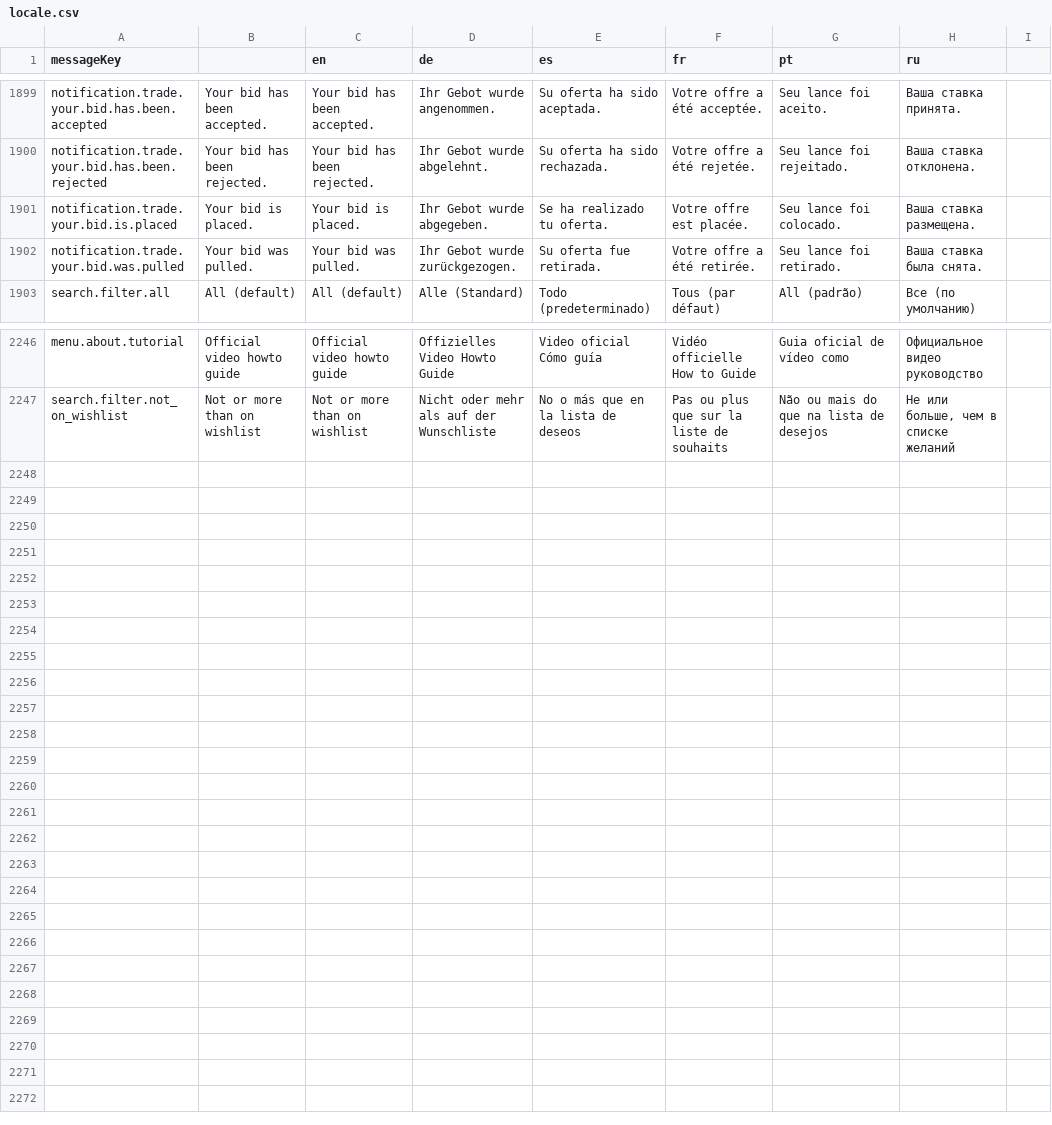
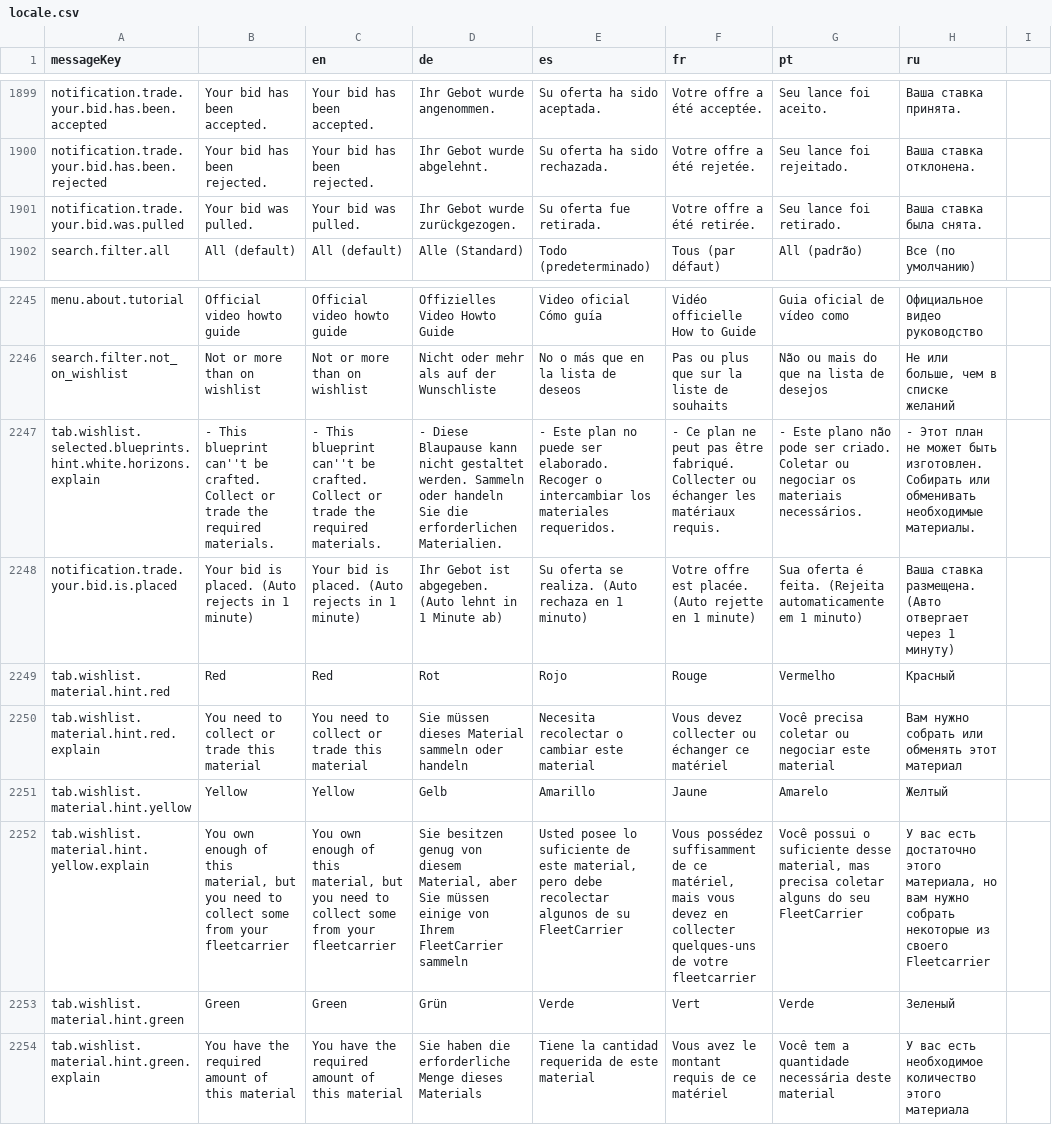
Before and after one commit to jixxed/ed-odyssey-materials-helper, a CSV file: application/src/main/resources/locale.csv, drawn as a sheet; only a part is shown, gaps mark what is left out; removed rows and columns are numbered as before the commit, all else as after; the diff names each change by its address in the sheet, - before the commit and + after, or states it on an @@ line.

Commit message:
added help tooltips to wishlist sections sorted lists on trade create improved wishlist help texts

```diff
--- a/application/src/main/resources/locale.csv
+++ b/application/src/main/resources/locale.csv
-row 1901: notification.trade.your.bid.is.placed | Your bid is placed. | Your bid is placed. | Ihr Gebot wurde abgegeben. | Se ha realizado tu oferta. | Votre offre est placée. | Seu lance foi colocado. | Ваша ставка размещена.
+row 2247: tab.wishlist.selected.blueprints.hint.white.horizons.explain | - This blueprint can''t be crafted. Collect or trade the required materials. | - This blueprint can''t be crafted. Collect or trade the required materials. | - Diese Blaupause kann nicht gestaltet werden. Sammeln oder handeln Sie die erforderlichen Materialien. | - Este plan no puede ser elaborado. Recoger o intercambiar los materiales requeridos. | - Ce plan ne peut pas être fabriqué. Collecter ou échanger les matériaux requis. | - Este plano não pode ser criado. Coletar ou negociar os materiais necessários. | - Этот план не может быть изготовлен. Собирать или обменивать необходимые материалы.
+row 2248: notification.trade.your.bid.is.placed | Your bid is placed. (Auto rejects in 1 minute) | Your bid is placed. (Auto rejects in 1 minute) | Ihr Gebot ist abgegeben. (Auto lehnt in 1 Minute ab) | Su oferta se realiza. (Auto rechaza en 1 minuto) | Votre offre est placée. (Auto rejette en 1 minute) | Sua oferta é feita. (Rejeita automaticamente em 1 minuto) | Ваша ставка размещена. (Авто отвергает через 1 минуту)
+row 2249: tab.wishlist.material.hint.red | Red | Red | Rot | Rojo | Rouge | Vermelho | Красный
+row 2250: tab.wishlist.material.hint.red.explain | You need to collect or trade this material | You need to collect or trade this material | Sie müssen dieses Material sammeln oder handeln | Necesita recolectar o cambiar este material | Vous devez collecter ou échanger ce matériel | Você precisa coletar ou negociar este material | Вам нужно собрать или обменять этот материал
+row 2251: tab.wishlist.material.hint.yellow | Yellow | Yellow | Gelb | Amarillo | Jaune | Amarelo | Желтый
+row 2252: tab.wishlist.material.hint.yellow.explain | You own enough of this material, but you need to collect some from your fleetcarrier | You own enough of this material, but you need to collect some from your fleetcarrier | Sie besitzen genug von diesem Material, aber Sie müssen einige von Ihrem FleetCarrier sammeln | Usted posee lo suficiente de este material, pero debe recolectar algunos de su FleetCarrier | Vous possédez suffisamment de ce matériel, mais vous devez en collecter quelques-uns de votre fleetcarrier | Você possui o suficiente desse material, mas precisa coletar alguns do seu FleetCarrier | У вас есть достаточно этого материала, но вам нужно собрать некоторые из своего Fleetcarrier
+row 2253: tab.wishlist.material.hint.green | Green | Green | Grün | Verde | Vert | Verde | Зеленый
+row 2254: tab.wishlist.material.hint.green.explain | You have the required amount of this material | You have the required amount of this material | Sie haben die erforderliche Menge dieses Materials | Tiene la cantidad requerida de este material | Vous avez le montant requis de ce matériel | Você tem a quantidade necessária deste material | У вас есть необходимое количество этого материала
```
Also changed, not shown: 7 other files.
